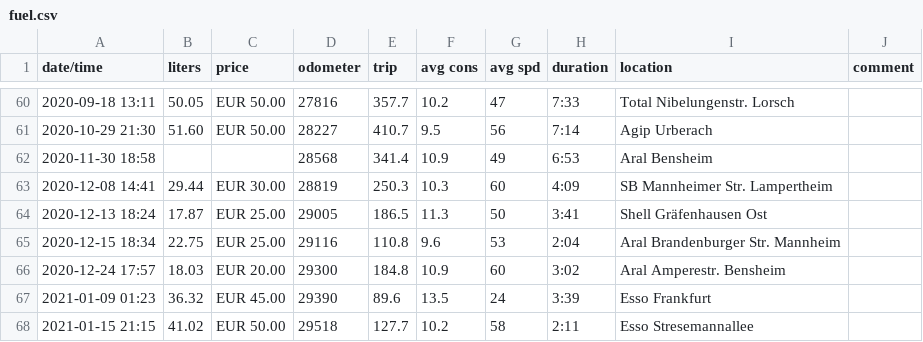
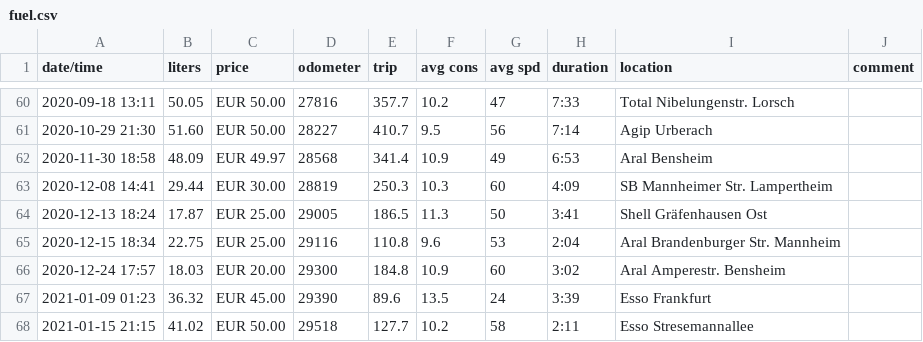
Before and after one commit to scy/jessie, a CSV file: data/fuel.csv, drawn as a sheet; only a part is shown, gaps mark what is left out.

Commit message:
Found another receipt

```diff
--- a/data/fuel.csv
+++ b/data/fuel.csv
@@ -61,3 +61,3 @@ date/time,liters,price,odometer,trip,avg cons,avg spd,duration,location,comment
 2020-10-29 21:30,51.60,EUR 50.00,28227,410.7,9.5,56,7:14,Agip Urberach,
-2020-11-30 18:58,,,28568,341.4,10.9,49,6:53,Aral Bensheim,
+2020-11-30 18:58,48.09,EUR 49.97,28568,341.4,10.9,49,6:53,Aral Bensheim,
 2020-12-08 14:41,29.44,EUR 30.00,28819,250.3,10.3,60,4:09,SB Mannheimer Str. Lampertheim,
```
